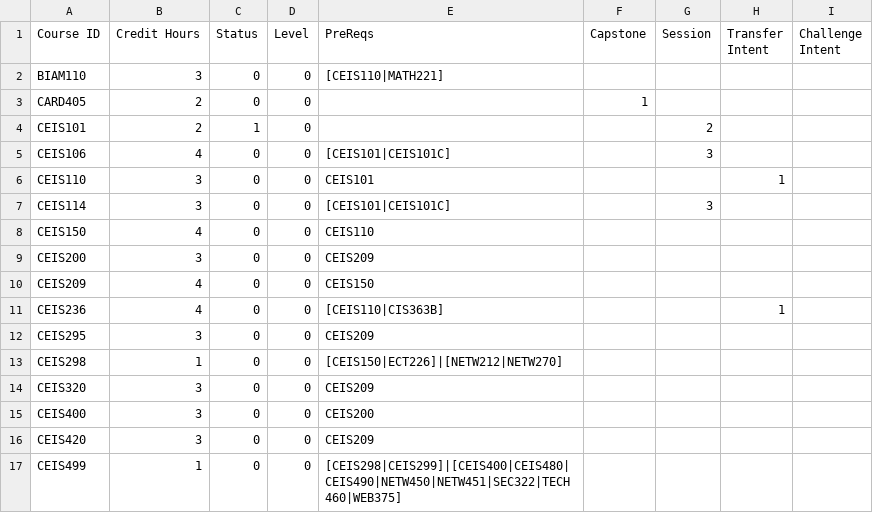
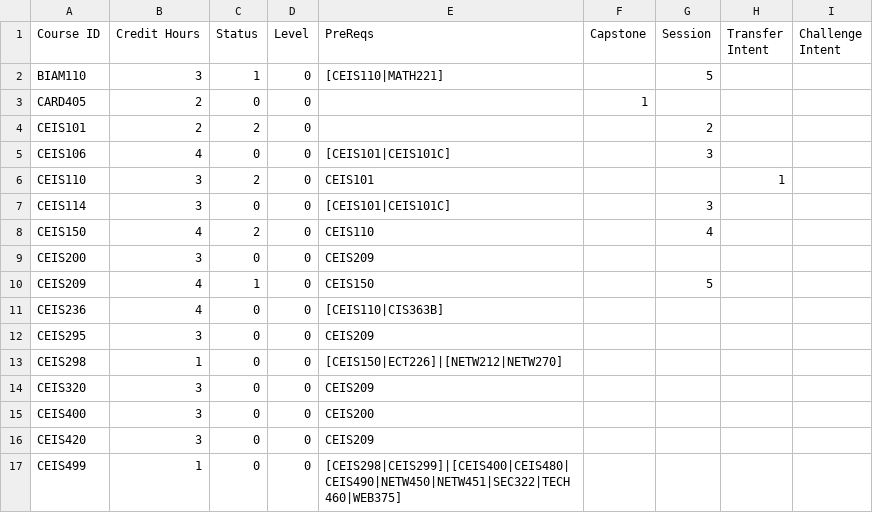
Before and after one commit to Clinton6788/course_scheduler, a CSV file: course_input.csv, drawn as a sheet; only a part is shown; the diff covers the shown part only.

```diff
--- a/course_input.csv
+++ b/course_input.csv
@@ -1,12 +1,12 @@
 Course ID,Credit Hours,Status,Level,PreReqs,Capstone,Session,Transfer Intent,Challenge Intent
-BIAM110,3,0,0,[CEIS110|MATH221],,,,
+BIAM110,3,1,0,[CEIS110|MATH221],,5,,
 CARD405,2,0,0,,1,,,
-CEIS101,2,1,0,,,2,,
+CEIS101,2,2,0,,,2,,
 CEIS106,4,0,0,[CEIS101|CEIS101C],,3,,
-CEIS110,3,0,0,CEIS101,,,1,
+CEIS110,3,2,0,CEIS101,,,1,
 CEIS114,3,0,0,[CEIS101|CEIS101C],,3,,
-CEIS150,4,0,0,CEIS110,,,,
+CEIS150,4,2,0,CEIS110,,4,,
 CEIS200,3,0,0,CEIS209,,,,
-CEIS209,4,0,0,CEIS150,,,,
-CEIS236,4,0,0,[CEIS110|CIS363B],,,1,
+CEIS209,4,1,0,CEIS150,,5,,
+CEIS236,4,0,0,[CEIS110|CIS363B],,,,
 CEIS295,3,0,0,CEIS209,,,,
```
Also changed, not shown: 16 edited cells elsewhere in this file, 1 other file.
